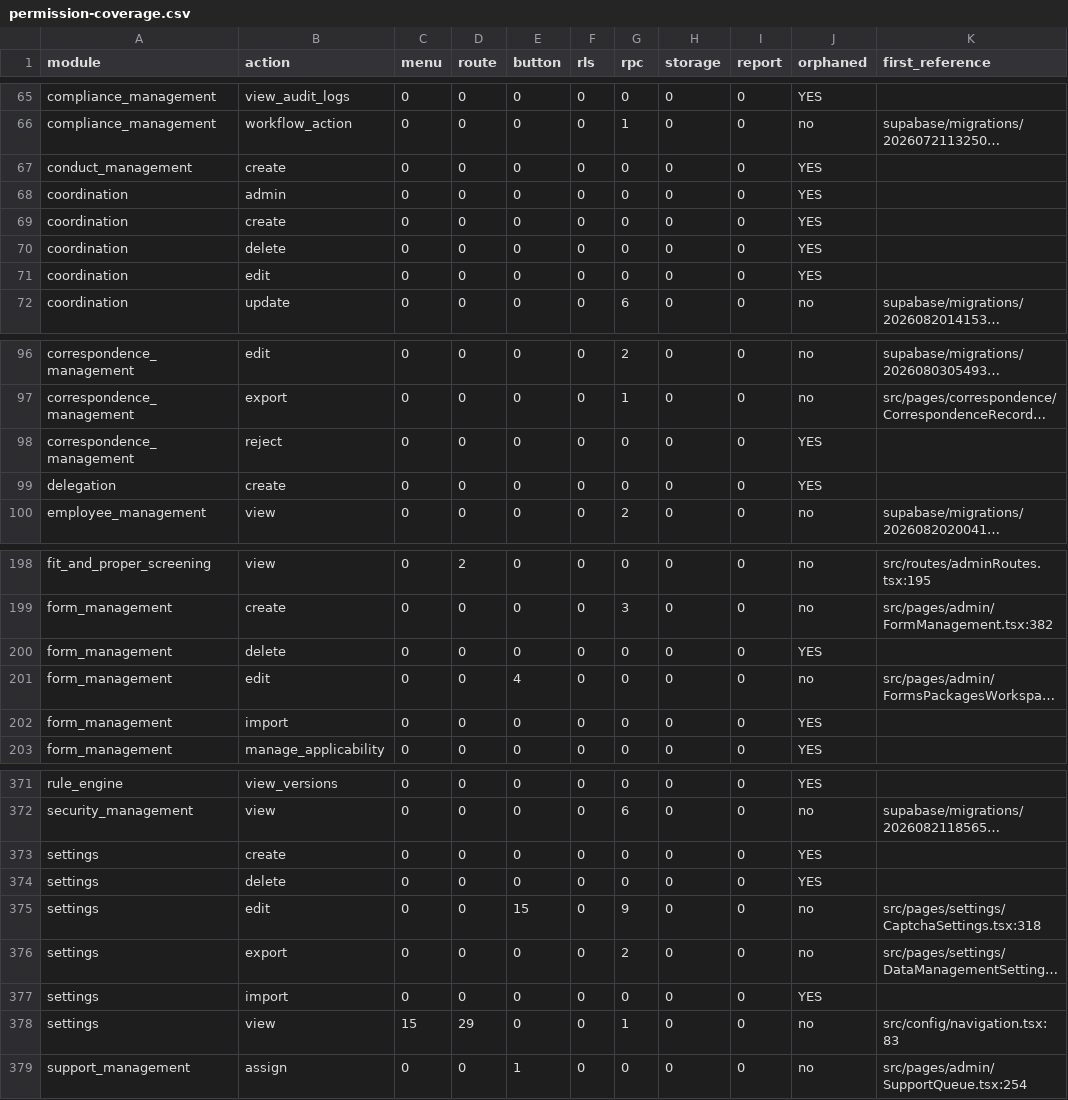
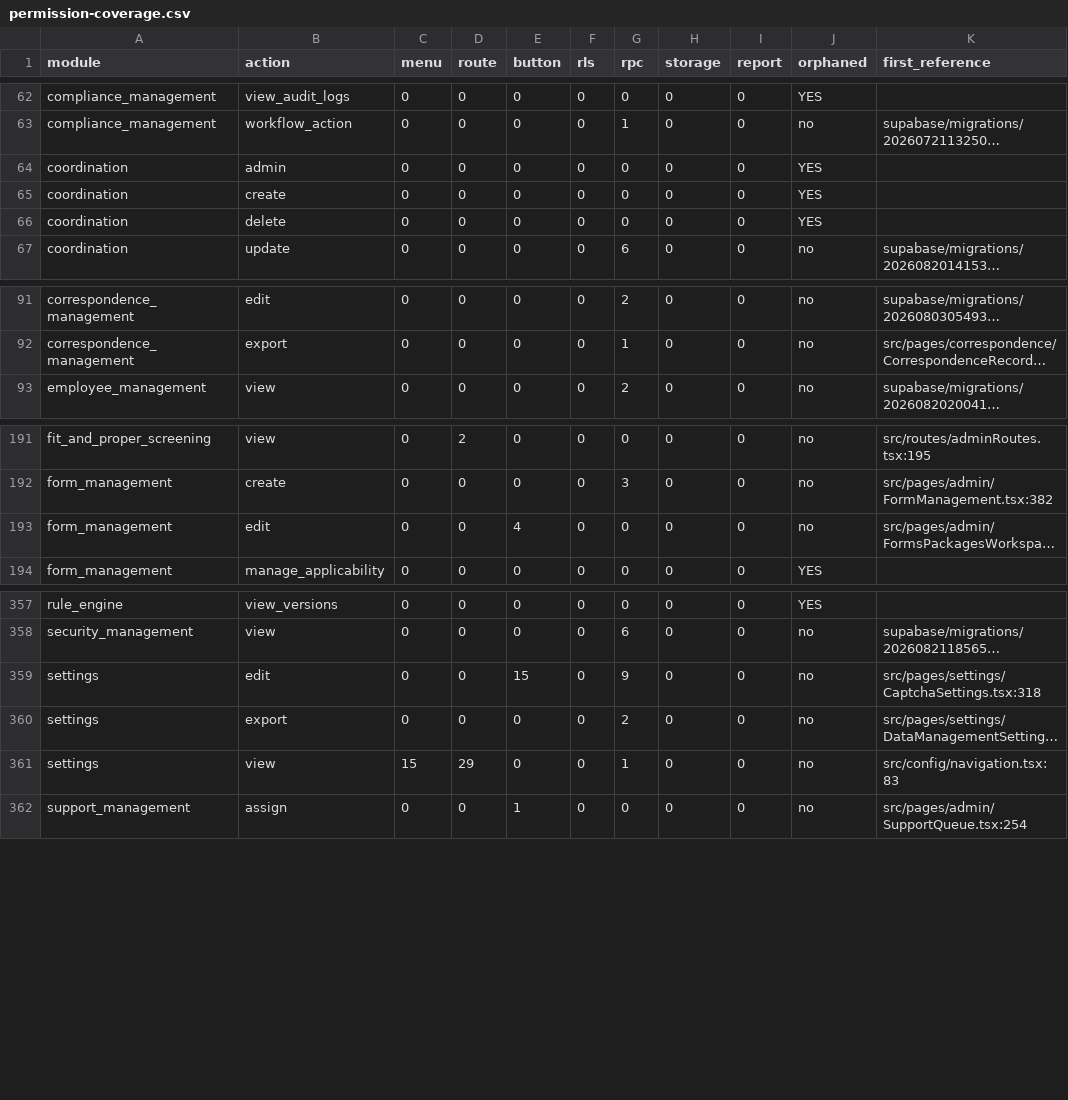
Before and after one commit to miplnoida/unified-license-hub, a CSV file: docs/rbac/permission-coverage.csv, drawn as a sheet; only a part is shown, gaps mark what is left out; long unchanged cells end in …; the diff covers the shown part only; the diff names each change by its address in the sheet, - before the commit and + after, or states it on an @@ line.

```diff
--- a/docs/rbac/permission-coverage.csv
+++ b/docs/rbac/permission-coverage.csv
-row 67: conduct_management | create | 0 | 0 | 0 | 0 | 0 | 0 | 0 | YES
-row 71: coordination | edit | 0 | 0 | 0 | 0 | 0 | 0 | 0 | YES
-row 98: correspondence_management | reject | 0 | 0 | 0 | 0 | 0 | 0 | 0 | YES
-row 99: delegation | create | 0 | 0 | 0 | 0 | 0 | 0 | 0 | YES
-row 200: form_management | delete | 0 | 0 | 0 | 0 | 0 | 0 | 0 | YES
-row 202: form_management | import | 0 | 0 | 0 | 0 | 0 | 0 | 0 | YES
-row 373: settings | create | 0 | 0 | 0 | 0 | 0 | 0 | 0 | YES
-row 374: settings | delete | 0 | 0 | 0 | 0 | 0 | 0 | 0 | YES
-row 377: settings | import | 0 | 0 | 0 | 0 | 0 | 0 | 0 | YES
```
Also changed, not shown: 8 removed rows elsewhere in this file, 2 other files.
